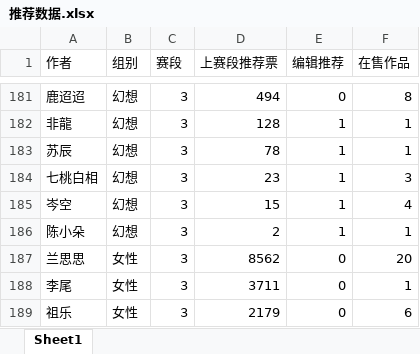
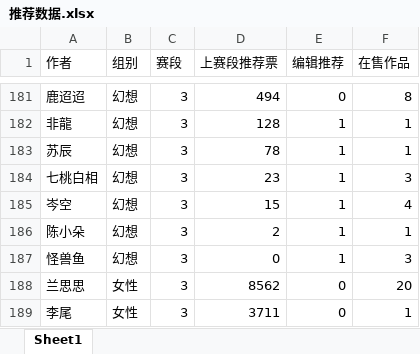
Before and after one commit to fuqixiu/LLS3, an Excel workbook: 推荐数据.xlsx, sheet Sheet1, drawn as a sheet; only a part is shown, gaps mark what is left out; the shorter side is filled out with more unchanged rows; values as stored, in another font and other column widths than the file's, no borders; the diff covers the shown part only; the diff names each change by its address in the sheet, - before the commit and + after, or states it on an @@ line.

```diff
--- a/推荐数据.xlsx (sheet Sheet1)
+++ b/推荐数据.xlsx (sheet Sheet1)
+row 187: 怪兽鱼 | 幻想 | 3 | 0 | 1 | 3
```
Also changed, not shown: 59 added rows elsewhere in this sheet, 作品总计.xlsx, 推荐数据raw.xlsx, 2 other files.
